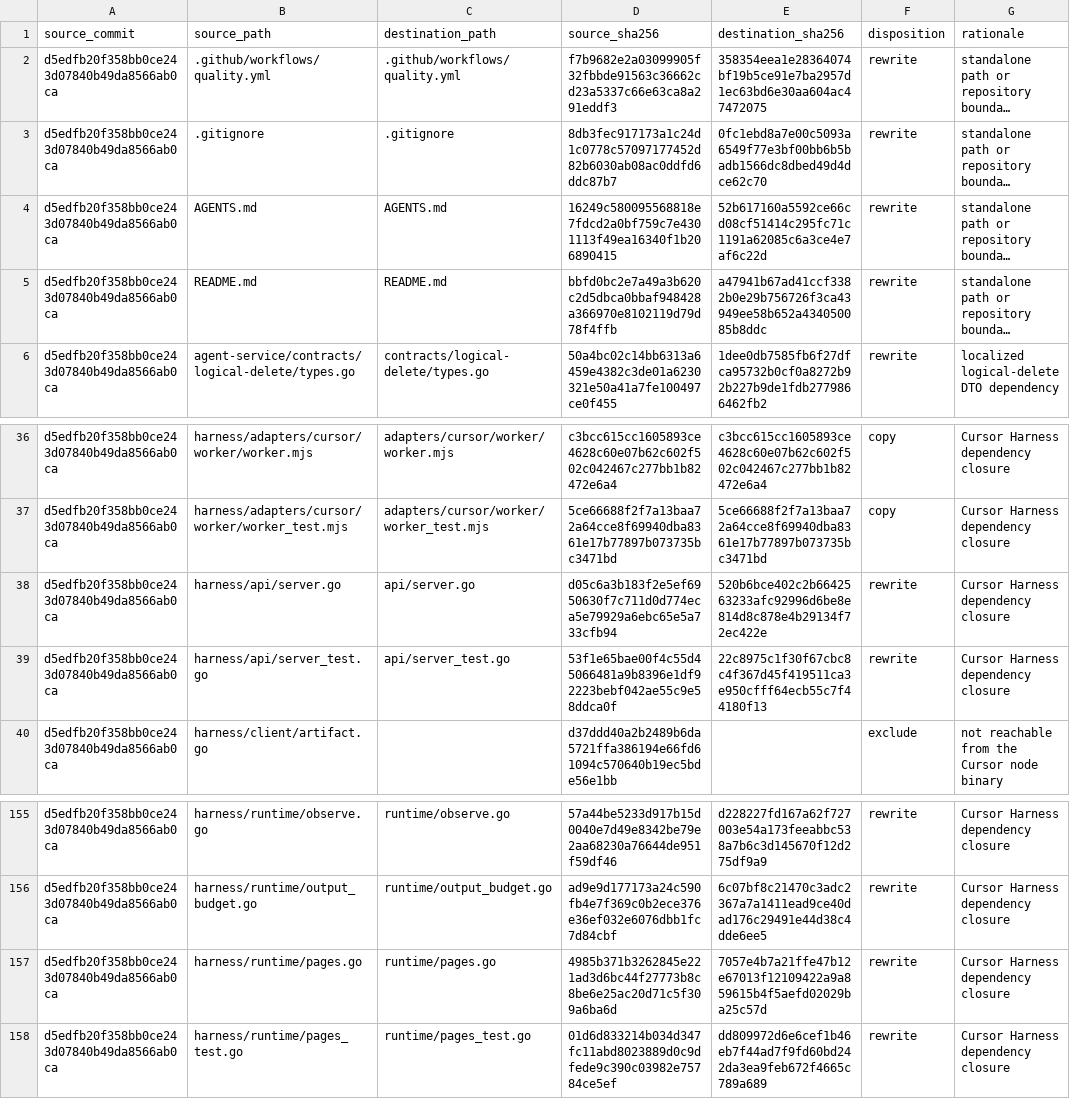
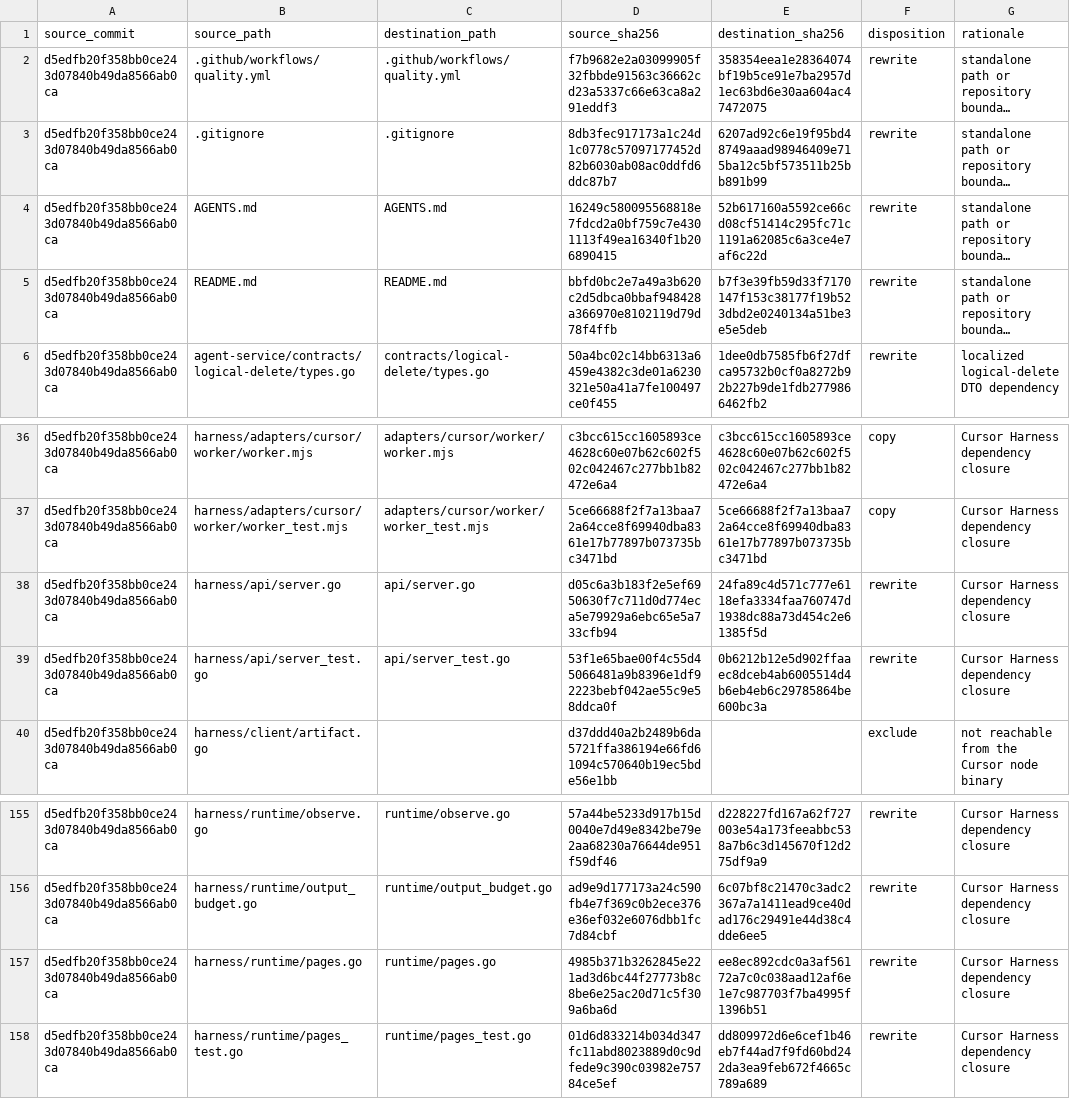
Before and after one commit to boxvtk621/harness-cursor, a CSV file: provenance/source-manifest.csv, drawn as a sheet; only a part is shown, gaps mark what is left out; long unchanged cells end in …; the diff names each change by its address in the sheet, - before the commit and + after, or states it on an @@ line.

```diff
--- a/provenance/source-manifest.csv
+++ b/provenance/source-manifest.csv
-E3 (destination_sha256): 0fc1ebd8a7e00c5093a6549f77e3bf00bb6b5badb1566dc8dbed49d4dce62c70
+E3 (destination_sha256): 6207ad92c6e19f95bd48749aaad98946409e715ba12c5bf573511b25bb891b99
-E5 (destination_sha256): a47941b67ad41ccf3382b0e29b756726f3ca43949ee58b652a434050085b8ddc
+E5 (destination_sha256): b7f3e39fb59d33f7170147f153c38177f19b523dbd2e0240134a51be3e5e5deb
-E38 (destination_sha256): 520b6bce402c2b6642563233afc92996d6be8e814d8c878e4b29134f72ec422e
+E38 (destination_sha256): 24fa89c4d571c777e6118efa3334faa760747d1938dc88a73d454c2e61385f5d
-E39 (destination_sha256): 22c8975c1f30f67cbc8c4f367d45f419511ca3e950cfff64ecb55c7f44180f13
+E39 (destination_sha256): 0b6212b12e5d902ffaaec8dceb4ab6005514d4b6eb4eb6c29785864be600bc3a
-E157 (destination_sha256): 7057e4b7a21ffe47b12e67013f12109422a9a859615b4f5aefd02029ba25c57d
+E157 (destination_sha256): ee8ec892cdc0a3af56172a7c0c038aad12af6e1e7c987703f7ba4995f1396b51
```
Also changed, not shown: 13 other files.
